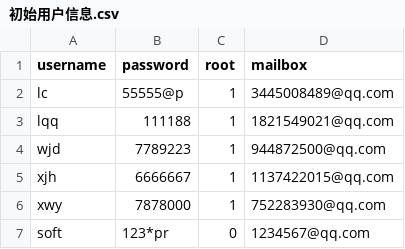
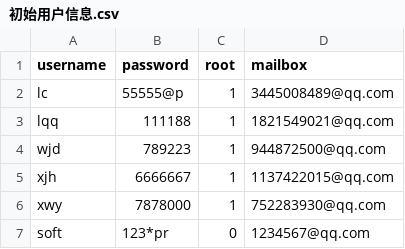
Before and after one commit to Mr-lq7/software, a CSV file: 初始用户信息.csv, drawn as a sheet.

Commit message:
Update 初始用户信息.csv

```diff
--- a/初始用户信息.csv
+++ b/初始用户信息.csv
@@ -3,3 +3,3 @@ lc,55555@p,1,3445008489@qq.com
 lqq,111188,1,1821549021@qq.com
-wjd,7789223,1,944872500@qq.com
+wjd,789223,1,944872500@qq.com
 xjh,6666667,1,1137422015@qq.com
```
